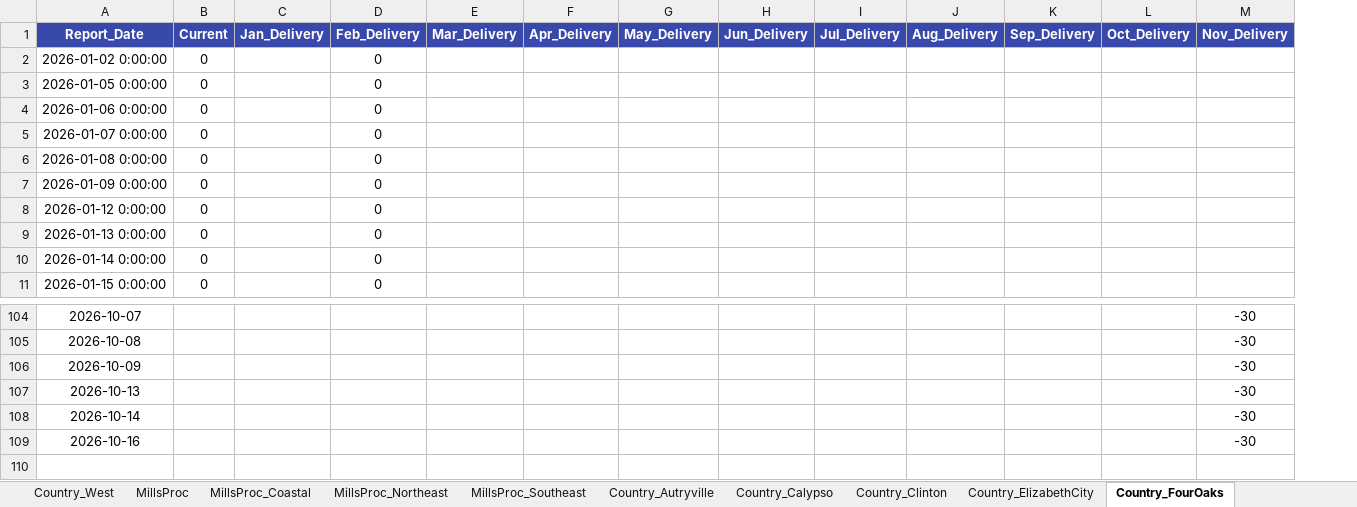
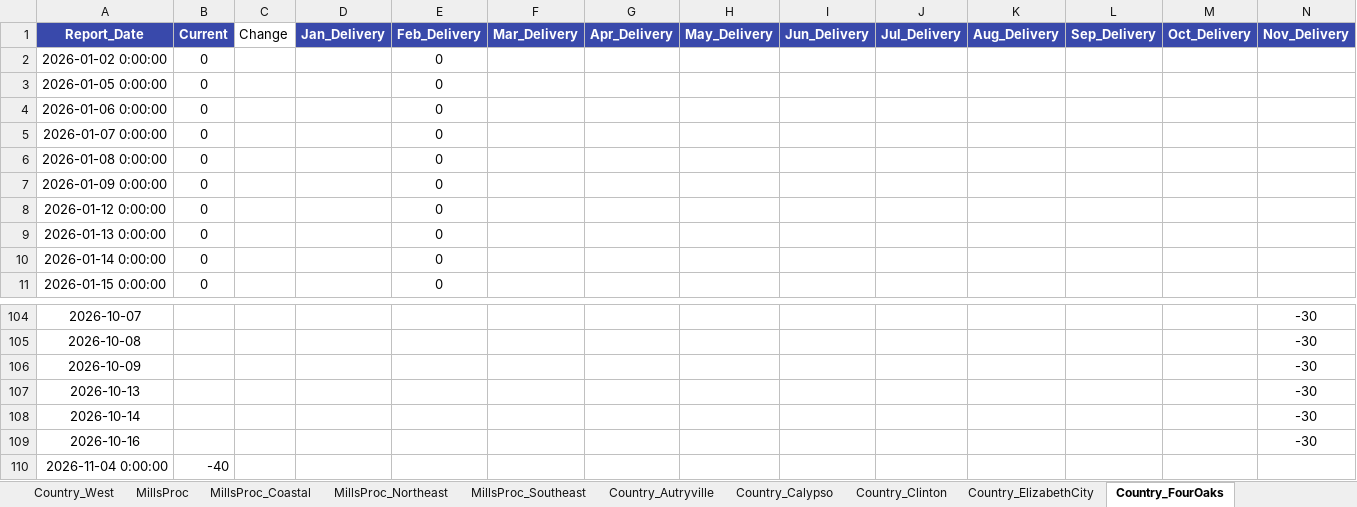
Before and after one commit to 0030carina-gif/us-corn-soy-basis, an Excel workbook: 玉米大豆历史数据/大豆基差/North Carolina Basis.xlsx, sheet Country_FourOaks, drawn as a sheet; only a part is shown, gaps mark what is left out; values as stored, in another font and other column widths than the file's, no borders; rows hold the shown columns only; the diff names each change by its address in the sheet, - before the commit and + after, or states it on an @@ line.

```diff
--- a/玉米大豆历史数据/大豆基差/North Carolina Basis.xlsx (sheet Country_FourOaks)
+++ b/玉米大豆历史数据/大豆基差/North Carolina Basis.xlsx (sheet Country_FourOaks)
+column C (Change), empty
+row 110: 2026-11-04 0:00:00 | -40
```
Also changed, not shown: sheet Country_Warsaw, sheet Country_Bladenboro, sheet Country_RedSprings, sheet Country_Calypso, sheet Country_LaGrange, sheet Country_Walstonburg, 7 more sheets, 玉米大豆历史数据/大豆基差/Illinois Basis.xlsx, 玉米大豆历史数据/大豆基差/Kansas Basis.xlsx, 37 other files.
